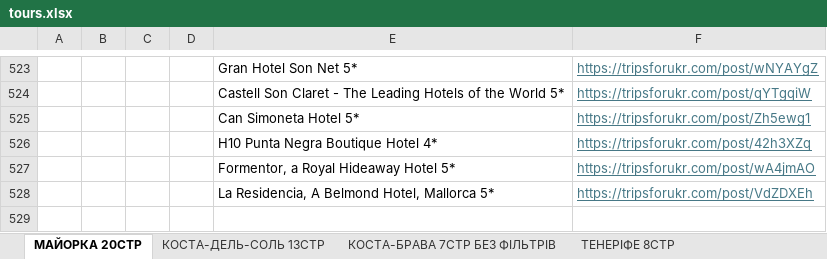
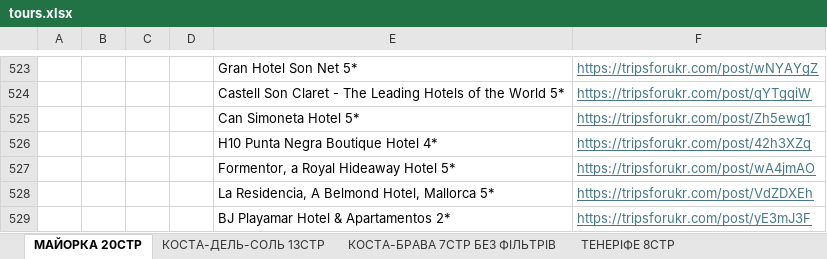
Before and after one commit to qazqwerty617/tripshelper, an Excel workbook: data/tours.xlsx, sheet МАЙОРКА 20СТР, drawn as a sheet; only a part is shown, gaps mark what is left out; values as stored, in another font and other column widths than the file's, no borders; the diff names each change by its address in the sheet, - before the commit and + after, or states it on an @@ line.

```diff
--- a/data/tours.xlsx (sheet МАЙОРКА 20СТР)
+++ b/data/tours.xlsx (sheet МАЙОРКА 20СТР)
+row 529:  |  |  |  | BJ Playamar Hotel & Apartamentos 2* | https://tripsforukr.com/post/yE3mJ3F
```
Also changed, not shown: 3 other files.
